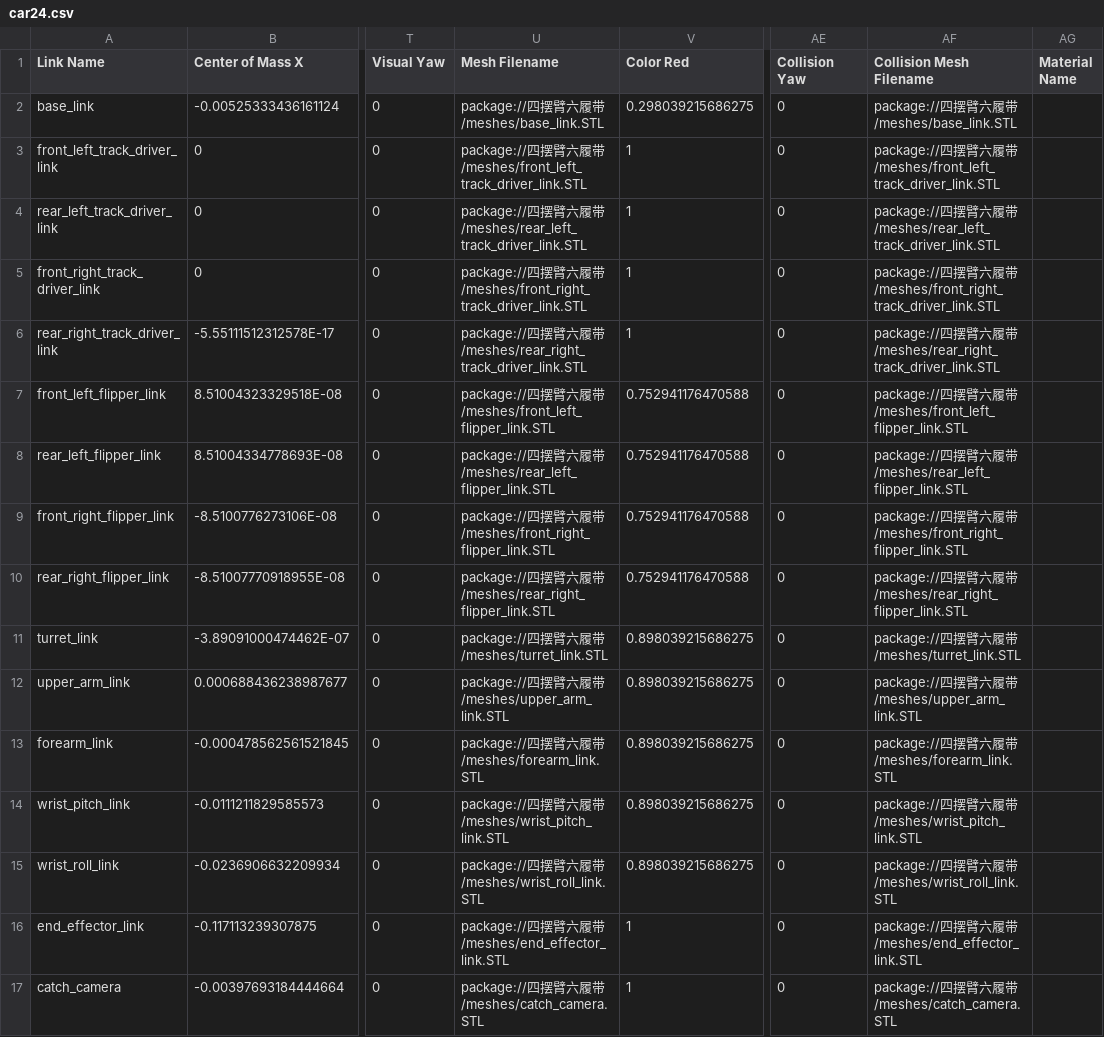
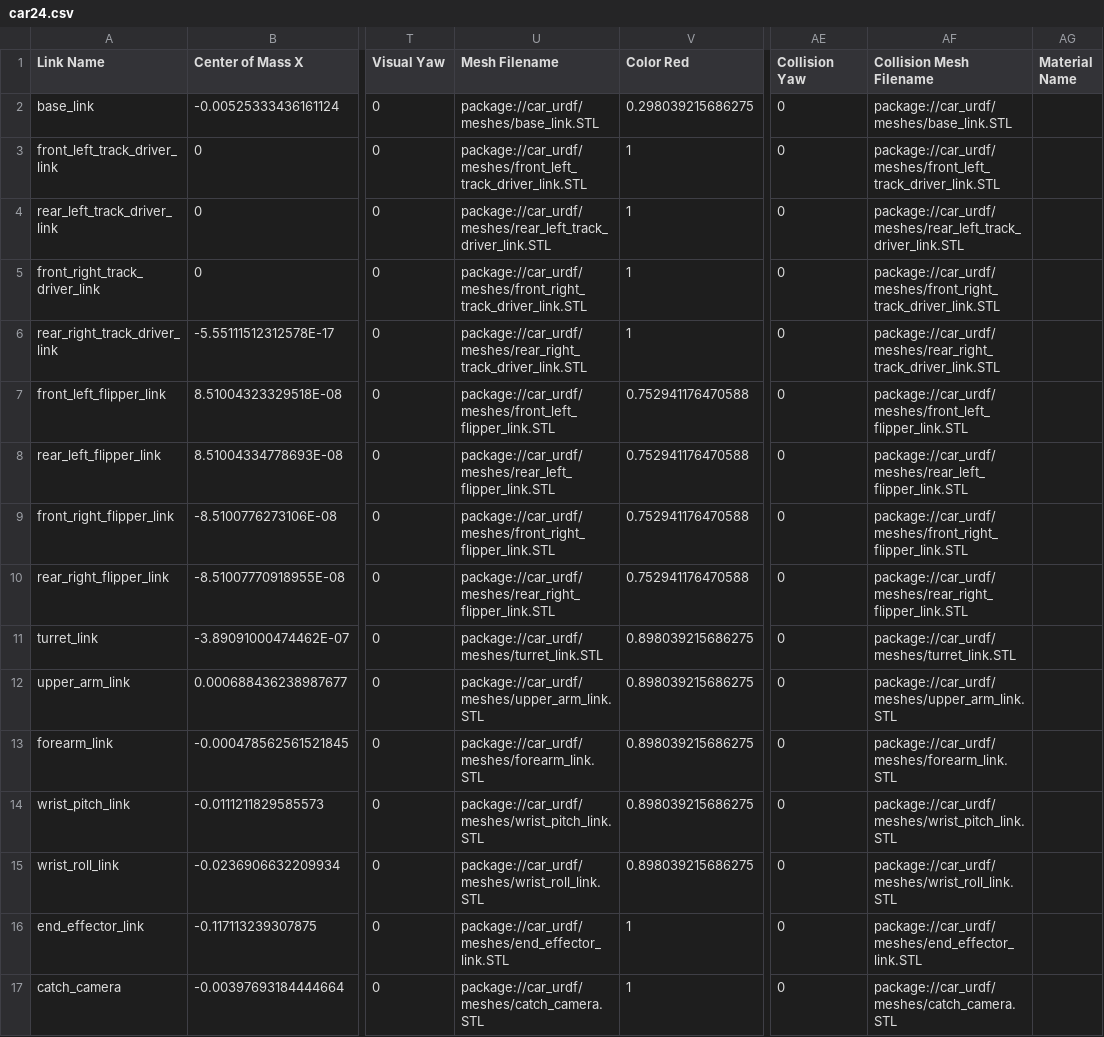
Before and after one commit to fire007012/robot24, a CSV file: car_urdf/urdf/car24.csv, drawn as a sheet; only a part is shown, gaps mark what is left out; the diff covers the shown part only; the diff names each change by its address in the sheet, - before the commit and + after, or states it on an @@ line.

Commit message:
fix: use ascii car_urdf identifiers

```diff
--- a/car_urdf/urdf/car24.csv
+++ b/car_urdf/urdf/car24.csv
-U2 (Mesh Filename): package://四摆臂六履带/meshes/base_link.STL
+U2 (Mesh Filename): package://car_urdf/meshes/base_link.STL
-AF2 (Collision Mesh Filename): package://四摆臂六履带/meshes/base_link.STL
+AF2 (Collision Mesh Filename): package://car_urdf/meshes/base_link.STL
-U3 (Mesh Filename): package://四摆臂六履带/meshes/front_left_track_driver_link.STL
+U3 (Mesh Filename): package://car_urdf/meshes/front_left_track_driver_link.STL
-AF3 (Collision Mesh Filename): package://四摆臂六履带/meshes/front_left_track_driver_link.STL
+AF3 (Collision Mesh Filename): package://car_urdf/meshes/front_left_track_driver_link.STL
-U4 (Mesh Filename): package://四摆臂六履带/meshes/rear_left_track_driver_link.STL
+U4 (Mesh Filename): package://car_urdf/meshes/rear_left_track_driver_link.STL
-AF4 (Collision Mesh Filename): package://四摆臂六履带/meshes/rear_left_track_driver_link.STL
+AF4 (Collision Mesh Filename): package://car_urdf/meshes/rear_left_track_driver_link.STL
-U5 (Mesh Filename): package://四摆臂六履带/meshes/front_right_track_driver_link.STL
+U5 (Mesh Filename): package://car_urdf/meshes/front_right_track_driver_link.STL
-AF5 (Collision Mesh Filename): package://四摆臂六履带/meshes/front_right_track_driver_link.STL
+AF5 (Collision Mesh Filename): package://car_urdf/meshes/front_right_track_driver_link.STL
-U6 (Mesh Filename): package://四摆臂六履带/meshes/rear_right_track_driver_link.STL
+U6 (Mesh Filename): package://car_urdf/meshes/rear_right_track_driver_link.STL
-AF6 (Collision Mesh Filename): package://四摆臂六履带/meshes/rear_right_track_driver_link.STL
+AF6 (Collision Mesh Filename): package://car_urdf/meshes/rear_right_track_driver_link.STL
-U7 (Mesh Filename): package://四摆臂六履带/meshes/front_left_flipper_link.STL
+U7 (Mesh Filename): package://car_urdf/meshes/front_left_flipper_link.STL
-AF7 (Collision Mesh Filename): package://四摆臂六履带/meshes/front_left_flipper_link.STL
+AF7 (Collision Mesh Filename): package://car_urdf/meshes/front_left_flipper_link.STL
-U8 (Mesh Filename): package://四摆臂六履带/meshes/rear_left_flipper_link.STL
+U8 (Mesh Filename): package://car_urdf/meshes/rear_left_flipper_link.STL
-AF8 (Collision Mesh Filename): package://四摆臂六履带/meshes/rear_left_flipper_link.STL
+AF8 (Collision Mesh Filename): package://car_urdf/meshes/rear_left_flipper_link.STL
-U9 (Mesh Filename): package://四摆臂六履带/meshes/front_right_flipper_link.STL
+U9 (Mesh Filename): package://car_urdf/meshes/front_right_flipper_link.STL
-AF9 (Collision Mesh Filename): package://四摆臂六履带/meshes/front_right_flipper_link.STL
+AF9 (Collision Mesh Filename): package://car_urdf/meshes/front_right_flipper_link.STL
-U10 (Mesh Filename): package://四摆臂六履带/meshes/rear_right_flipper_link.STL
+U10 (Mesh Filename): package://car_urdf/meshes/rear_right_flipper_link.STL
-AF10 (Collision Mesh Filename): package://四摆臂六履带/meshes/rear_right_flipper_link.STL
+AF10 (Collision Mesh Filename): package://car_urdf/meshes/rear_right_flipper_link.STL
-U11 (Mesh Filename): package://四摆臂六履带/meshes/turret_link.STL
+U11 (Mesh Filename): package://car_urdf/meshes/turret_link.STL
-AF11 (Collision Mesh Filename): package://四摆臂六履带/meshes/turret_link.STL
+AF11 (Collision Mesh Filename): package://car_urdf/meshes/turret_link.STL
-U12 (Mesh Filename): package://四摆臂六履带/meshes/upper_arm_link.STL
+U12 (Mesh Filename): package://car_urdf/meshes/upper_arm_link.STL
-AF12 (Collision Mesh Filename): package://四摆臂六履带/meshes/upper_arm_link.STL
+AF12 (Collision Mesh Filename): package://car_urdf/meshes/upper_arm_link.STL
-U13 (Mesh Filename): package://四摆臂六履带/meshes/forearm_link.STL
+U13 (Mesh Filename): package://car_urdf/meshes/forearm_link.STL
-AF13 (Collision Mesh Filename): package://四摆臂六履带/meshes/forearm_link.STL
+AF13 (Collision Mesh Filename): package://car_urdf/meshes/forearm_link.STL
-U14 (Mesh Filename): package://四摆臂六履带/meshes/wrist_pitch_link.STL
+U14 (Mesh Filename): package://car_urdf/meshes/wrist_pitch_link.STL
-AF14 (Collision Mesh Filename): package://四摆臂六履带/meshes/wrist_pitch_link.STL
+AF14 (Collision Mesh Filename): package://car_urdf/meshes/wrist_pitch_link.STL
-U15 (Mesh Filename): package://四摆臂六履带/meshes/wrist_roll_link.STL
+U15 (Mesh Filename): package://car_urdf/meshes/wrist_roll_link.STL
-AF15 (Collision Mesh Filename): package://四摆臂六履带/meshes/wrist_roll_link.STL
+AF15 (Collision Mesh Filename): package://car_urdf/meshes/wrist_roll_link.STL
-U16 (Mesh Filename): package://四摆臂六履带/meshes/end_effector_link.STL
+U16 (Mesh Filename): package://car_urdf/meshes/end_effector_link.STL
-AF16 (Collision Mesh Filename): package://四摆臂六履带/meshes/end_effector_link.STL
+AF16 (Collision Mesh Filename): package://car_urdf/meshes/end_effector_link.STL
-U17 (Mesh Filename): package://四摆臂六履带/meshes/catch_camera.STL
+U17 (Mesh Filename): package://car_urdf/meshes/catch_camera.STL
-AF17 (Collision Mesh Filename): package://四摆臂六履带/meshes/catch_camera.STL
+AF17 (Collision Mesh Filename): package://car_urdf/meshes/catch_camera.STL
```
Also changed, not shown: 4 edited cells elsewhere in this file, 30 other files.
